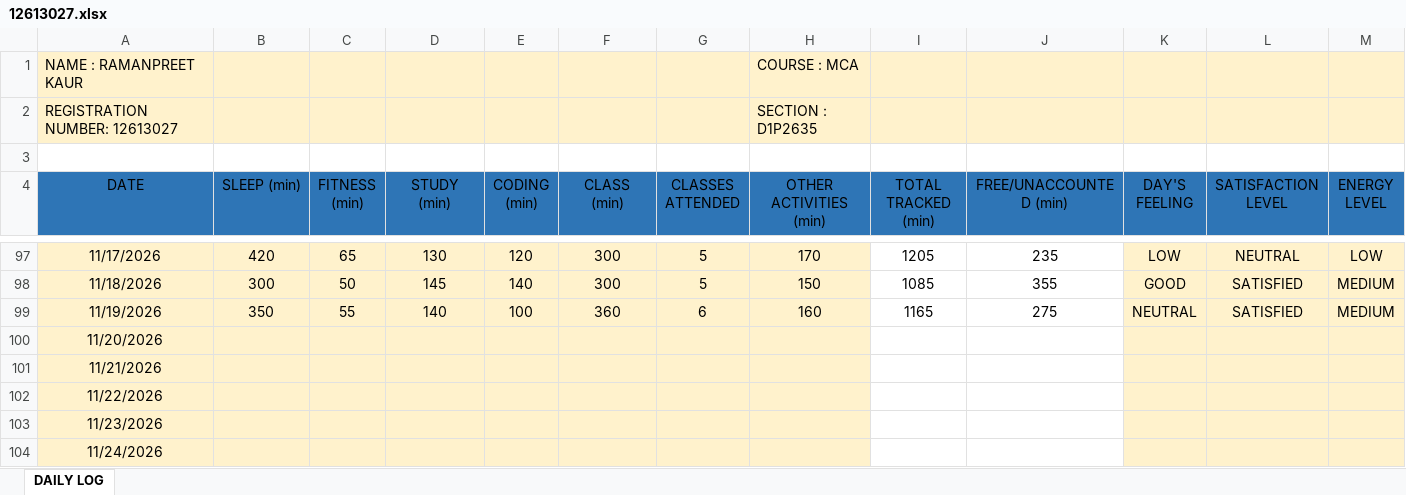
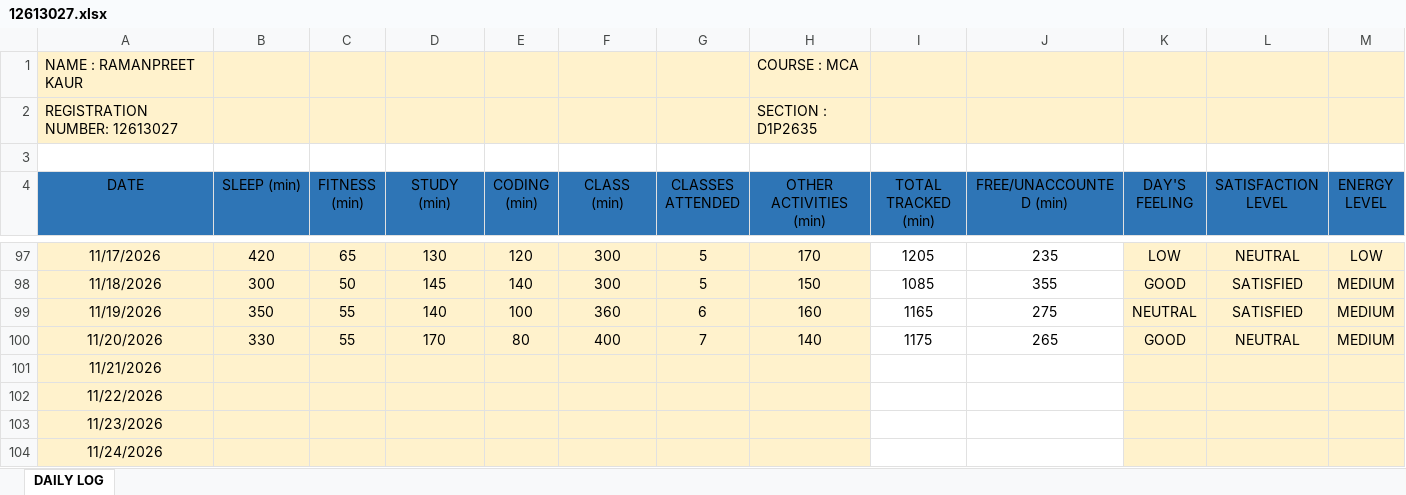
Before and after one commit to Ramanpreet08/CAP-776, an Excel workbook: 12613027.xlsx, sheet DAILY LOG, drawn as a sheet; only a part is shown, gaps mark what is left out; values as stored, in another font and other column widths than the file's, no borders; the diff covers the shown part only; the diff names each change by its address in the sheet, - before the commit and + after, or states it on an @@ line.

Commit message:
Add files via upload

```diff
--- a/12613027.xlsx (sheet DAILY LOG)
+++ b/12613027.xlsx (sheet DAILY LOG)
-B100 (SLEEP (min)): (empty)
+B100 (SLEEP (min)): 330
-C100 (FITNESS (min)): (empty)
+C100 (FITNESS (min)): 55
-D100 (STUDY (min)): (empty)
+D100 (STUDY (min)): 170
-E100 (CODING (min)): (empty)
+E100 (CODING (min)): 80
-F100 (CLASS (min)): (empty)
+F100 (CLASS (min)): 400
-G100 (CLASSES ATTENDED): (empty)
+G100 (CLASSES ATTENDED): 7
-H100 (OTHER ACTIVITIES (min)): (empty)
+H100 (OTHER ACTIVITIES (min)): 140
-I100 (TOTAL TRACKED (min)): (empty)
+I100 (TOTAL TRACKED (min)): 1175
-J100 (FREE/UNACCOUNTED (min)): (empty)
+J100 (FREE/UNACCOUNTED (min)): 265
-K100 (DAY'S FEELING): (empty)
+K100 (DAY'S FEELING): GOOD
-L100 (SATISFACTION LEVEL): (empty)
+L100 (SATISFACTION LEVEL): NEUTRAL
-M100 (ENERGY LEVEL): (empty)
+M100 (ENERGY LEVEL): MEDIUM
```
Also changed, not shown: 1 edited cell elsewhere in this sheet.
